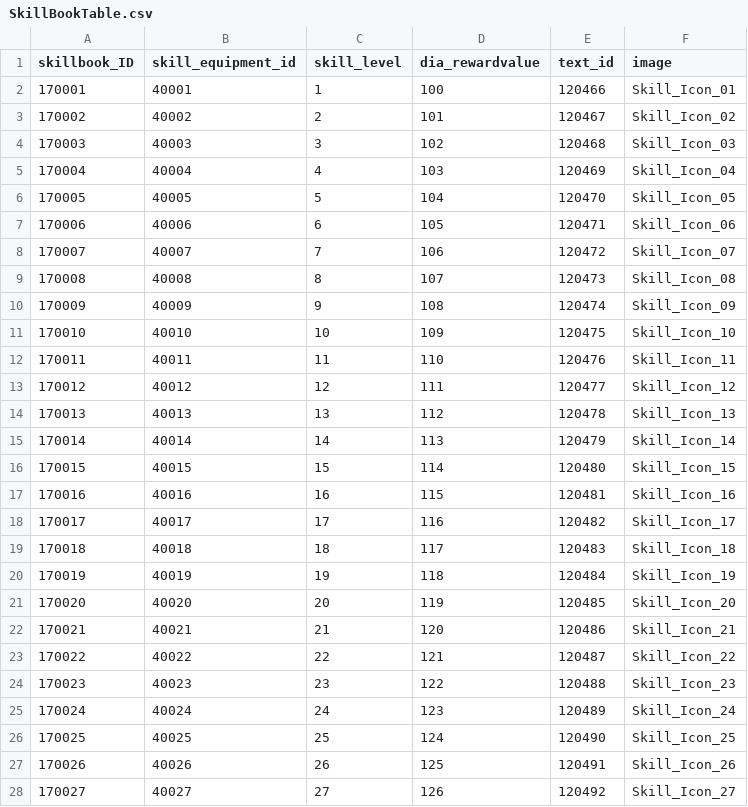
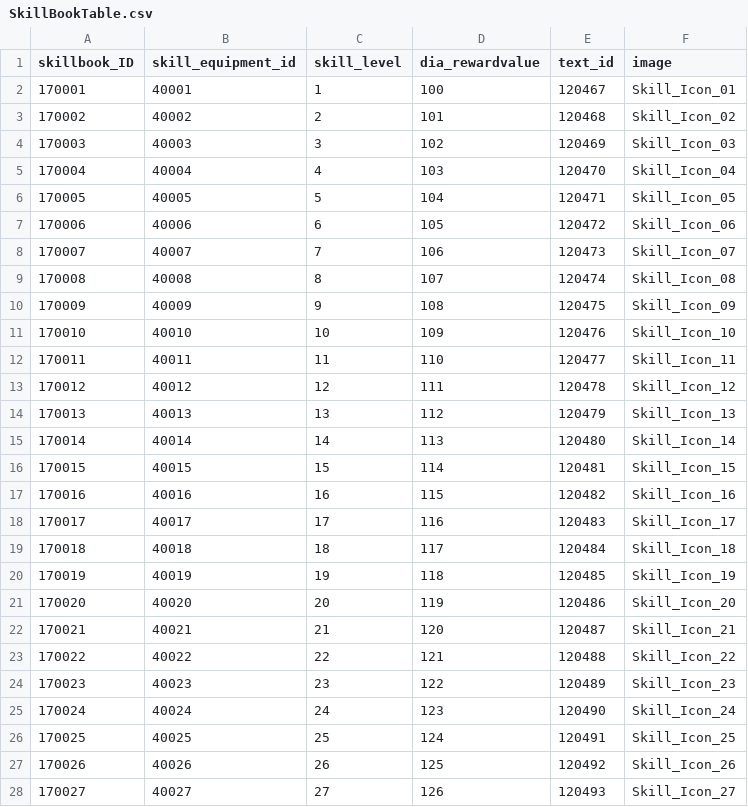
Before and after one commit to Kim-coding/SkillMaster, a CSV file: Assets/Resources/Table/SkillBookTable.csv, drawn as a sheet; only a part is shown; the diff covers the shown part only.

```diff
--- a/Assets/Resources/Table/SkillBookTable.csv
+++ b/Assets/Resources/Table/SkillBookTable.csv
@@ -1,28 +1,28 @@
 skillbook_ID,skill_equipment_id,skill_level,dia_rewardvalue,text_id,image
-170001,40001,1,100,120466,Skill_Icon_01
-170002,40002,2,101,120467,Skill_Icon_02
-170003,40003,3,102,120468,Skill_Icon_03
-170004,40004,4,103,120469,Skill_Icon_04
-170005,40005,5,104,120470,Skill_Icon_05
-170006,40006,6,105,120471,Skill_Icon_06
-170007,40007,7,106,120472,Skill_Icon_07
-170008,40008,8,107,120473,Skill_Icon_08
-170009,40009,9,108,120474,Skill_Icon_09
-170010,40010,10,109,120475,Skill_Icon_10
-170011,40011,11,110,120476,Skill_Icon_11
-170012,40012,12,111,120477,Skill_Icon_12
-170013,40013,13,112,120478,Skill_Icon_13
-170014,40014,14,113,120479,Skill_Icon_14
-170015,40015,15,114,120480,Skill_Icon_15
-170016,40016,16,115,120481,Skill_Icon_16
-170017,40017,17,116,120482,Skill_Icon_17
-170018,40018,18,117,120483,Skill_Icon_18
-170019,40019,19,118,120484,Skill_Icon_19
-170020,40020,20,119,120485,Skill_Icon_20
-170021,40021,21,120,120486,Skill_Icon_21
-170022,40022,22,121,120487,Skill_Icon_22
-170023,40023,23,122,120488,Skill_Icon_23
-170024,40024,24,123,120489,Skill_Icon_24
-170025,40025,25,124,120490,Skill_Icon_25
-170026,40026,26,125,120491,Skill_Icon_26
-170027,40027,27,126,120492,Skill_Icon_27
+170001,40001,1,100,120467,Skill_Icon_01
+170002,40002,2,101,120468,Skill_Icon_02
+170003,40003,3,102,120469,Skill_Icon_03
+170004,40004,4,103,120470,Skill_Icon_04
+170005,40005,5,104,120471,Skill_Icon_05
+170006,40006,6,105,120472,Skill_Icon_06
+170007,40007,7,106,120473,Skill_Icon_07
+170008,40008,8,107,120474,Skill_Icon_08
+170009,40009,9,108,120475,Skill_Icon_09
+170010,40010,10,109,120476,Skill_Icon_10
+170011,40011,11,110,120477,Skill_Icon_11
+170012,40012,12,111,120478,Skill_Icon_12
+170013,40013,13,112,120479,Skill_Icon_13
+170014,40014,14,113,120480,Skill_Icon_14
+170015,40015,15,114,120481,Skill_Icon_15
+170016,40016,16,115,120482,Skill_Icon_16
+170017,40017,17,116,120483,Skill_Icon_17
+170018,40018,18,117,120484,Skill_Icon_18
+170019,40019,19,118,120485,Skill_Icon_19
+170020,40020,20,119,120486,Skill_Icon_20
+170021,40021,21,120,120487,Skill_Icon_21
+170022,40022,22,121,120488,Skill_Icon_22
+170023,40023,23,122,120489,Skill_Icon_23
+170024,40024,24,123,120490,Skill_Icon_24
+170025,40025,25,124,120491,Skill_Icon_25
+170026,40026,26,125,120492,Skill_Icon_26
+170027,40027,27,126,120493,Skill_Icon_27
```
Also changed, not shown: 13 edited cells elsewhere in this file, Assets/Resources/Table/EquipmentBookTable.csv, Assets/Resources/Table/EquipmentTable.csv, 1 other file.
